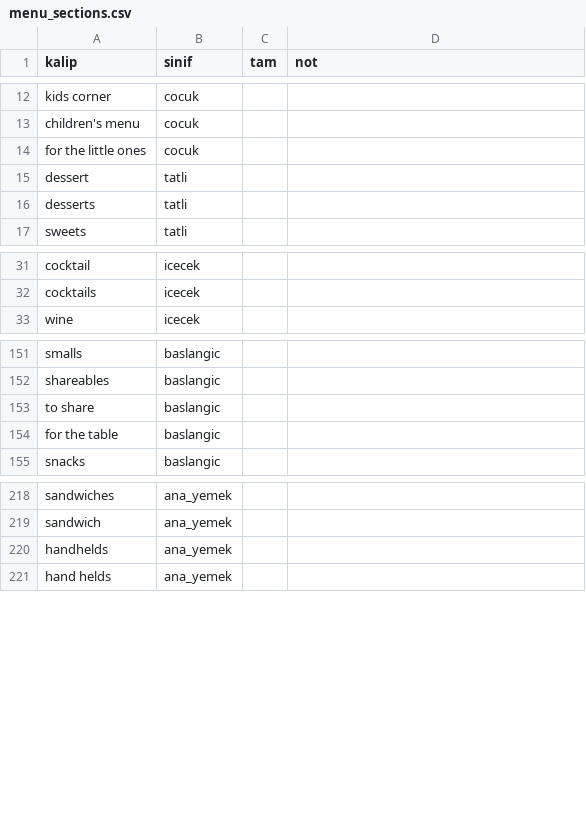
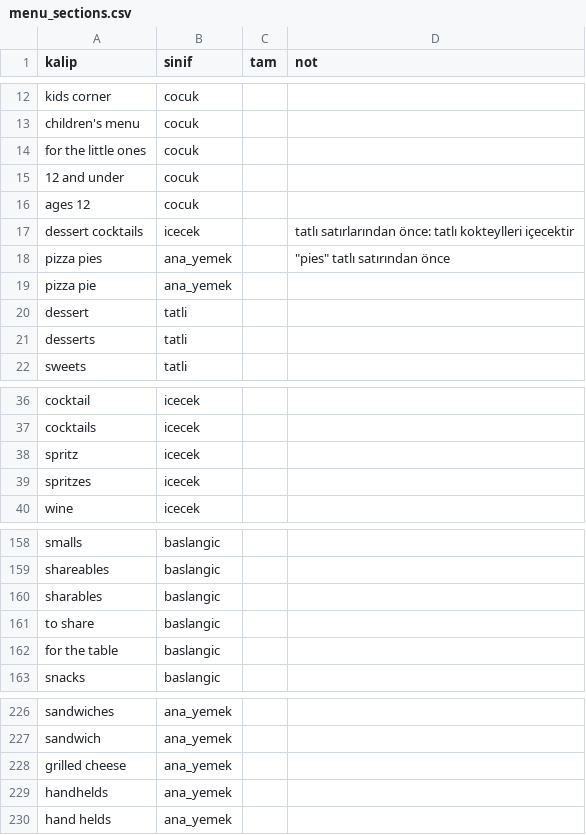
Before and after one commit to bemonths/tatilya, a CSV file: studio/sources/menu_sections.csv, drawn as a sheet; only a part is shown, gaps mark what is left out; the diff names each change by its address in the sheet, - before the commit and + after, or states it on an @@ line.

```diff
--- a/studio/sources/menu_sections.csv
+++ b/studio/sources/menu_sections.csv
+row 15: 12 and under | cocuk
+row 16: ages 12 | cocuk
+row 17: dessert cocktails | icecek |  | tatlı satırlarından önce: tatlı kokteylleri içecektir
+row 18: pizza pies | ana_yemek |  | "pies" tatlı satırından önce
+row 19: pizza pie | ana_yemek
+row 38: spritz | icecek
+row 39: spritzes | icecek
+row 160: sharables | baslangic
+row 228: grilled cheese | ana_yemek
```
Also changed, not shown: 4 other files.
